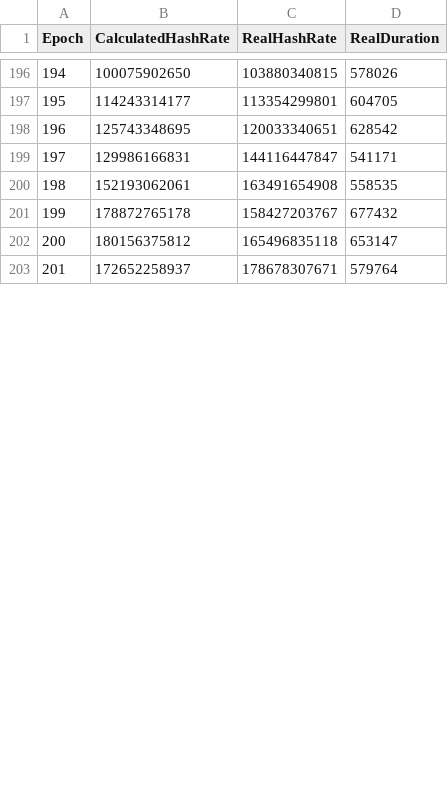
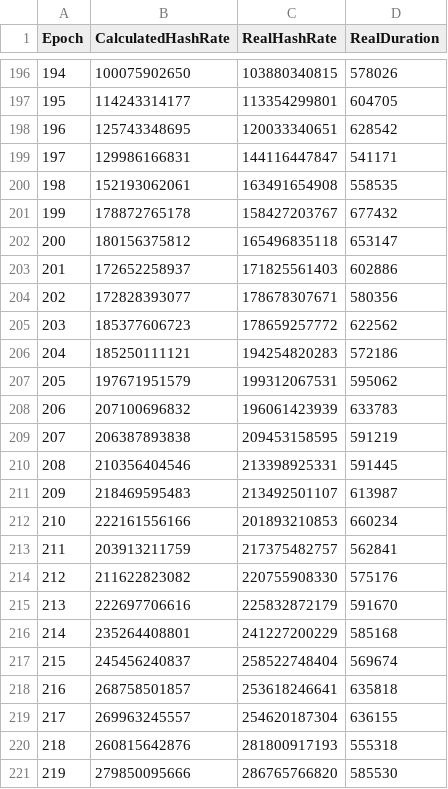
Before and after one commit to catena2w/BlockchainAnalyzer, a CSV file: data/linear/real.csv, drawn as a sheet; only a part is shown, gaps mark what is left out; the diff covers the shown part only; the diff names each change by its address in the sheet, - before the commit and + after, or states it on an @@ line.

```diff
--- a/data/linear/real.csv
+++ b/data/linear/real.csv
-C203 (RealHashRate): 178678307671
+C203 (RealHashRate): 171825561403
-D203 (RealDuration): 579764
+D203 (RealDuration): 602886
+row 204: 202 | 172828393077 | 178678307671 | 580356
+row 205: 203 | 185377606723 | 178659257772 | 622562
+row 206: 204 | 185250111121 | 194254820283 | 572186
+row 207: 205 | 197671951579 | 199312067531 | 595062
+row 208: 206 | 207100696832 | 196061423939 | 633783
+row 209: 207 | 206387893838 | 209453158595 | 591219
+row 210: 208 | 210356404546 | 213398925331 | 591445
+row 211: 209 | 218469595483 | 213492501107 | 613987
+row 212: 210 | 222161556166 | 201893210853 | 660234
+row 213: 211 | 203913211759 | 217375482757 | 562841
+row 214: 212 | 211622823082 | 220755908330 | 575176
+row 215: 213 | 222697706616 | 225832872179 | 591670
+row 216: 214 | 235264408801 | 241227200229 | 585168
+row 217: 215 | 245456240837 | 258522748404 | 569674
+row 218: 216 | 268758501857 | 253618246641 | 635818
+row 219: 217 | 269963245557 | 254620187304 | 636155
+row 220: 218 | 260815642876 | 281800917193 | 555318
+row 221: 219 | 279850095666 | 286765766820 | 585530
```
Also changed, not shown: 9 added rows and row numbers in column A elsewhere in this file, data/bitcoin/exponent.csv, data/bitcoin/linear.csv, 7 other files.
